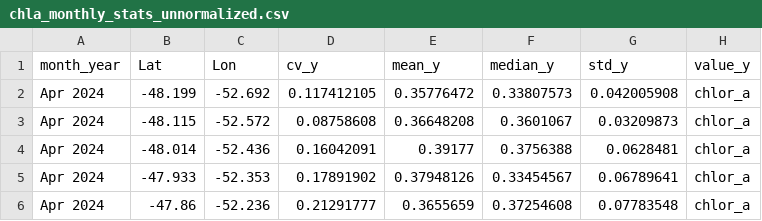
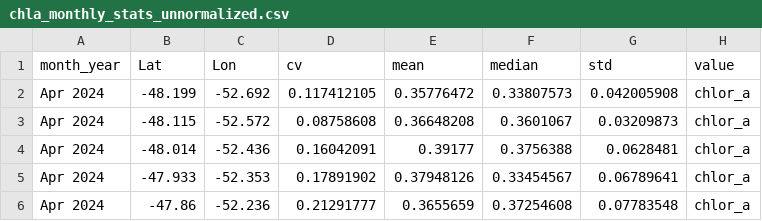
Before and after one commit to pedmondlerner/phytoSTEW, a CSV file: Team/plerner/Tables/chla_monthly_stats_unnormalized.csv, drawn as a sheet; only a part is shown.

Commit message:
corrections to BGC tables, including renaming photc...csv to phyto_carbon...csv

```diff
--- a/Team/plerner/Tables/chla_monthly_stats_unnormalized.csv
+++ b/Team/plerner/Tables/chla_monthly_stats_unnormalized.csv
@@ -1,2 +1,2 @@
-month_year,Lat,Lon,cv_y,mean_y,median_y,std_y,value_y
+month_year,Lat,Lon,cv,mean,median,std,value
 Apr 2024,-48.199,-52.692,0.117412105,0.35776472,0.33807573,0.042005908,chlor_a
```
Also changed, not shown: Team/plerner/Tables/poc_monthly_stats_unnormalized.csv, 8 other files.
